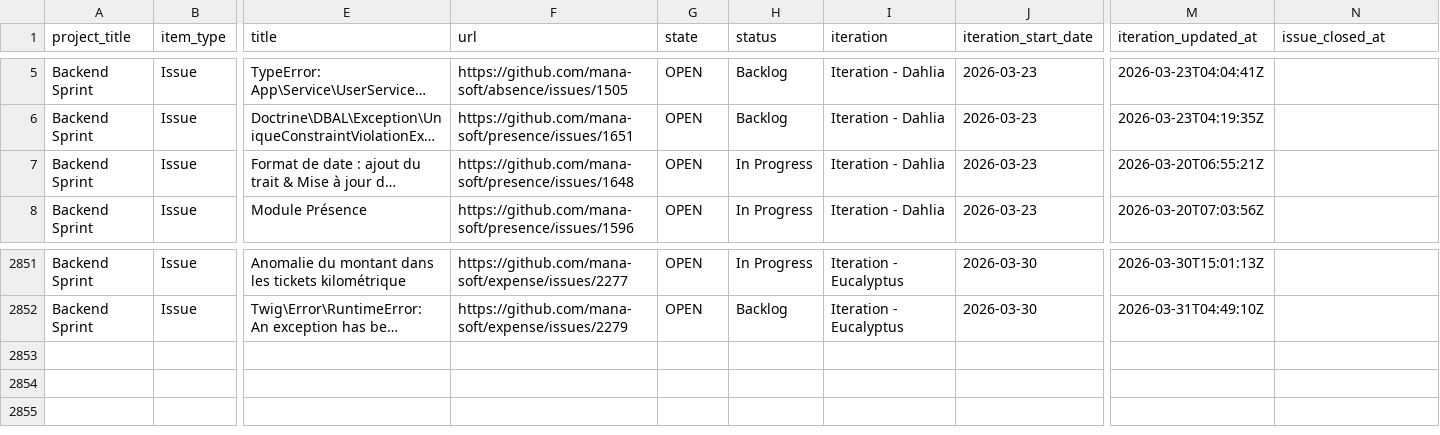
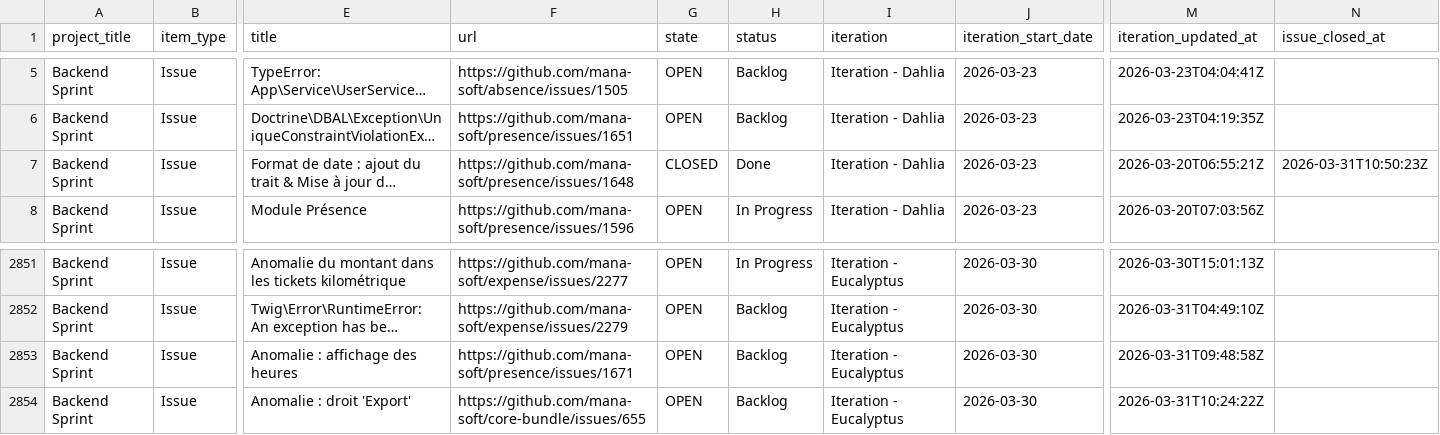
Before and after one commit to siven76/dev-dashboard, a CSV file: docs/briefs/mana-soft-project-1-items.csv, drawn as a sheet; only a part is shown, gaps mark what is left out; long unchanged cells end in …; rows hold the shown columns only; the diff names each change by its address in the sheet, - before the commit and + after, or states it on an @@ line.

```diff
--- a/docs/briefs/mana-soft-project-1-items.csv
+++ b/docs/briefs/mana-soft-project-1-items.csv
-G7 (state): OPEN
+G7 (state): CLOSED
-H7 (status): In Progress
+H7 (status): Done
-N7 (issue_closed_at): (empty)
+N7 (issue_closed_at): 2026-03-31T10:50:23Z
+row 2853: Backend Sprint | Issue | Anomalie : affichage des heures | https://github.com/mana-soft/presence/issues/1671 | OPEN | Backlog | Iteration - Eucalyptus | 2026-03-30 | 2026-03-31T09:48:58Z
+row 2854: Backend Sprint | Issue | Anomalie : droit 'Export' | https://github.com/mana-soft/core-bundle/issues/655 | OPEN | Backlog | Iteration - Eucalyptus | 2026-03-30 | 2026-03-31T10:24:22Z
```
Also changed, not shown: 2 other files.
